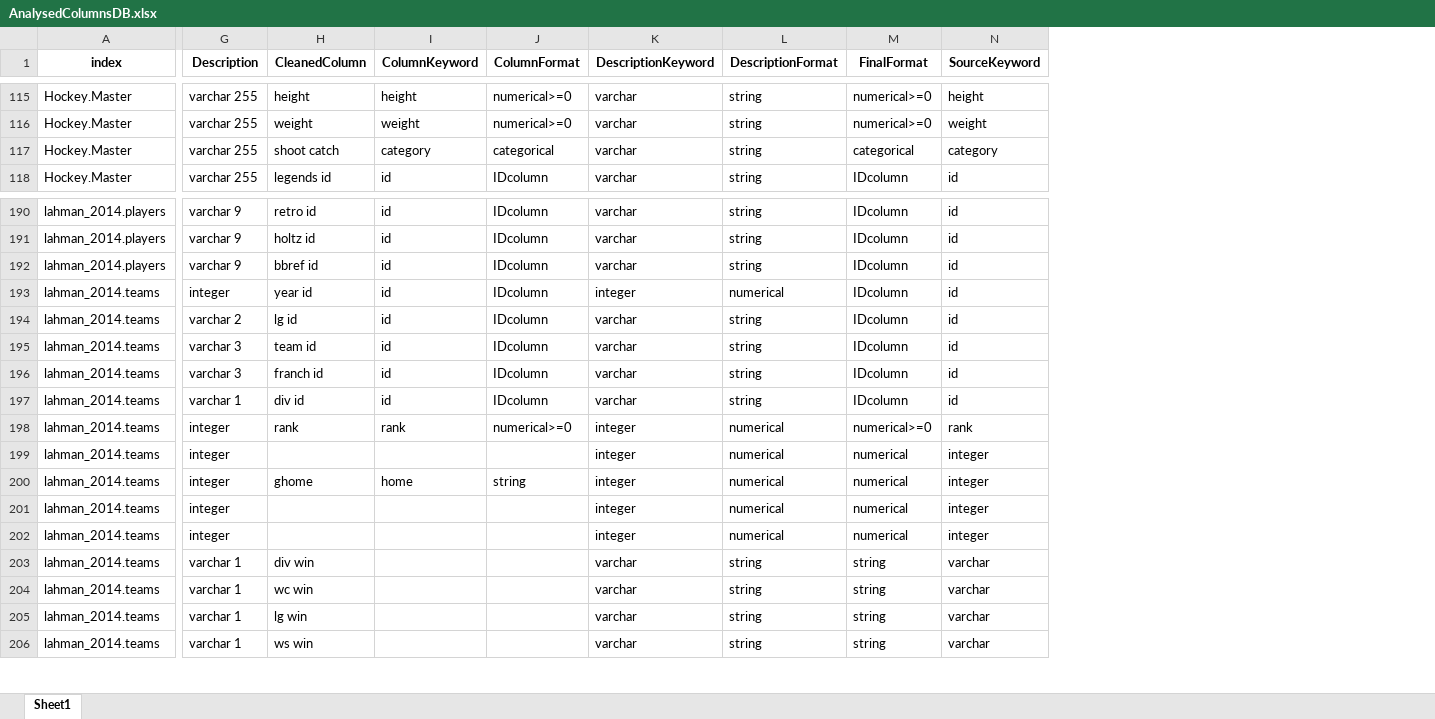
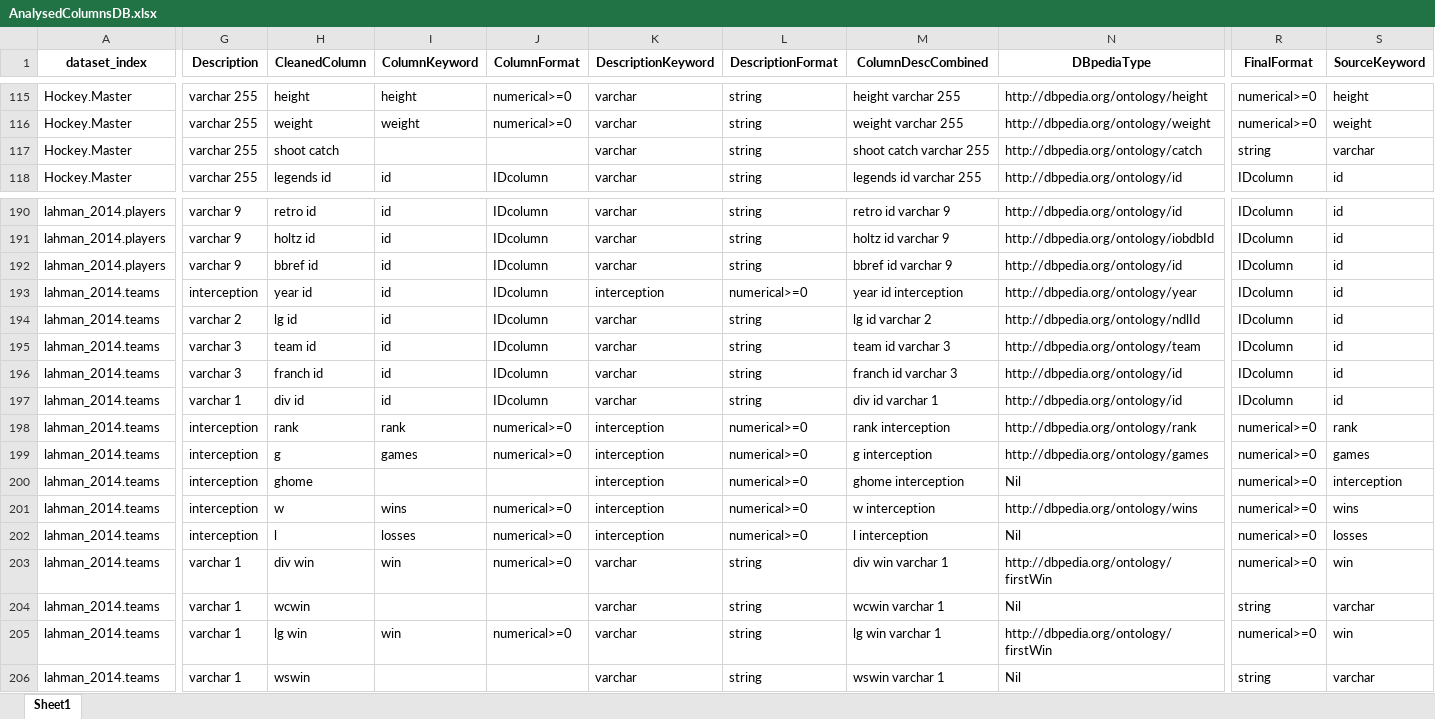
Before and after one commit to HeadersIQ/HeadersIQ-main, an Excel workbook: data/AnalysedColumnsDB.xlsx, sheet Sheet1, drawn as a sheet; only a part is shown, gaps mark what is left out; values as stored, in another font and other column widths than the file's, no borders; addresses are those after the commit; the diff covers the shown part only; the diff names each change by its address in the sheet, - before the commit and + after, or states it on an @@ line.

```diff
--- a/data/AnalysedColumnsDB.xlsx (sheet Sheet1)
+++ b/data/AnalysedColumnsDB.xlsx (sheet Sheet1)
+column M (ColumnDescCombined), rows 115-118: height varchar 255 | weight varchar 255 | shoot catch varchar 255 | legends id varchar 255; rows 190-206: retro id varchar 9 | holtz id varchar 9 | bbref id varchar 9 | year id interception | lg id varchar 2 | team id varchar 3 | franch id varchar 3 | div id varchar 1 | rank interception | g interception | ghome interception | w interception | l interception | div win varchar 1 | wcwin varchar 1 | lg win varchar 1 | wswin varchar 1
+column N (DBpediaType), rows 115-118: http://dbpedia.org/ontology/height | http://dbpedia.org/ontology/weight | http://dbpedia.org/ontology/catch | http://dbpedia.org/ontology/id; rows 190-206: http://dbpedia.org/ontology/id | http://dbpedia.org/ontology/iobdbId | http://dbpedia.org/ontology/id | http://dbpedia.org/ontology/year | http://dbpedia.org/ontology/ndlId | http://dbpedia.org/ontology/team | http://dbpedia.org/ontology/id | http://dbpedia.org/ontology/id | http://dbpedia.org/ontology/rank | http://dbpedia.org/ontology/games | Nil | http://dbpedia.org/ontology/wins | Nil | http://dbpedia.org/ontology/firstWin | Nil | http://dbpedia.org/ontology/firstWin | Nil
-A1: index
+A1: dataset_index
-I117 (ColumnKeyword): category
+I117 (ColumnKeyword): (empty)
-J117 (ColumnFormat): categorical
+J117 (ColumnFormat): (empty)
-R117 (FinalFormat): categorical
+R117 (FinalFormat): string
-S117 (SourceKeyword): category
+S117 (SourceKeyword): varchar
-G193 (Description): integer
+G193 (Description): interception
-K193 (DescriptionKeyword): integer
+K193 (DescriptionKeyword): interception
-L193 (DescriptionFormat): numerical
+L193 (DescriptionFormat): numerical>=0
-G198:G202 (Description): integer
+G198:G202 (Description): interception
-K198:K202 (DescriptionKeyword): integer
+K198:K202 (DescriptionKeyword): interception
-L198:L202 (DescriptionFormat): numerical
+L198:L202 (DescriptionFormat): numerical>=0
-H199 (CleanedColumn): (empty)
+H199 (CleanedColumn): g
-I199 (ColumnKeyword): (empty)
+I199 (ColumnKeyword): games
-J199 (ColumnFormat): (empty)
+J199 (ColumnFormat): numerical>=0
-R199:R202 (FinalFormat): numerical
+R199:R202 (FinalFormat): numerical>=0
-S199 (SourceKeyword): integer
+S199 (SourceKeyword): games
-I200 (ColumnKeyword): home
+I200 (ColumnKeyword): (empty)
-J200 (ColumnFormat): string
+J200 (ColumnFormat): (empty)
-S200 (SourceKeyword): integer
+S200 (SourceKeyword): interception
-H201 (CleanedColumn): (empty)
+H201 (CleanedColumn): w
-I201 (ColumnKeyword): (empty)
+I201 (ColumnKeyword): wins
-J201:J203 (ColumnFormat): (empty)
+J201:J203 (ColumnFormat): numerical>=0
-S201 (SourceKeyword): integer
+S201 (SourceKeyword): wins
-H202 (CleanedColumn): (empty)
+H202 (CleanedColumn): l
-I202 (ColumnKeyword): (empty)
+I202 (ColumnKeyword): losses
-S202 (SourceKeyword): integer
+S202 (SourceKeyword): losses
-I203 (ColumnKeyword): (empty)
+I203 (ColumnKeyword): win
-R203 (FinalFormat): string
+R203 (FinalFormat): numerical>=0
-S203 (SourceKeyword): varchar
+S203 (SourceKeyword): win
-H204 (CleanedColumn): wc win
+H204 (CleanedColumn): wcwin
-I205 (ColumnKeyword): (empty)
+I205 (ColumnKeyword): win
-J205 (ColumnFormat): (empty)
+J205 (ColumnFormat): numerical>=0
-R205 (FinalFormat): string
+R205 (FinalFormat): numerical>=0
-S205 (SourceKeyword): varchar
+S205 (SourceKeyword): win
-H206 (CleanedColumn): ws win
+H206 (CleanedColumn): wswin
```
Also changed, not shown: 3 added columns and 875 edited cells elsewhere in this sheet, data/AnalysedColumns.xlsx, data/AnalysedColumnsDS.xlsx, 5 other files.
